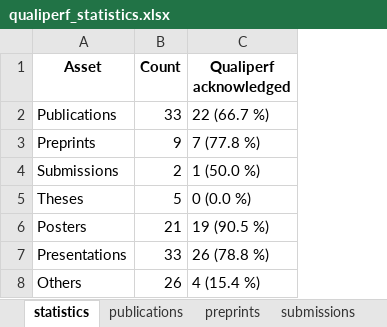
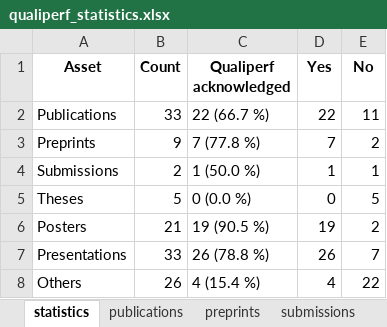
Before and after one commit to qualiperf/qualiperf.github.io, an Excel workbook: assets/news/results/qualiperf_statistics.xlsx, sheet statistics, drawn as a sheet; values as stored, in another font and other column widths than the file's, no borders; the diff names each change by its address in the sheet, - before the commit and + after, or states it on an @@ line.

Commit message:
first figures for the assets

```diff
--- a/assets/news/results/qualiperf_statistics.xlsx (sheet statistics)
+++ b/assets/news/results/qualiperf_statistics.xlsx (sheet statistics)
+column D (Yes), rows 2-8: 22 | 7 | 1 | 0 | 19 | 26 | 4
+column E (No), rows 2-8: 11 | 2 | 1 | 5 | 2 | 7 | 22
```
Also changed, not shown: 4 other files.
